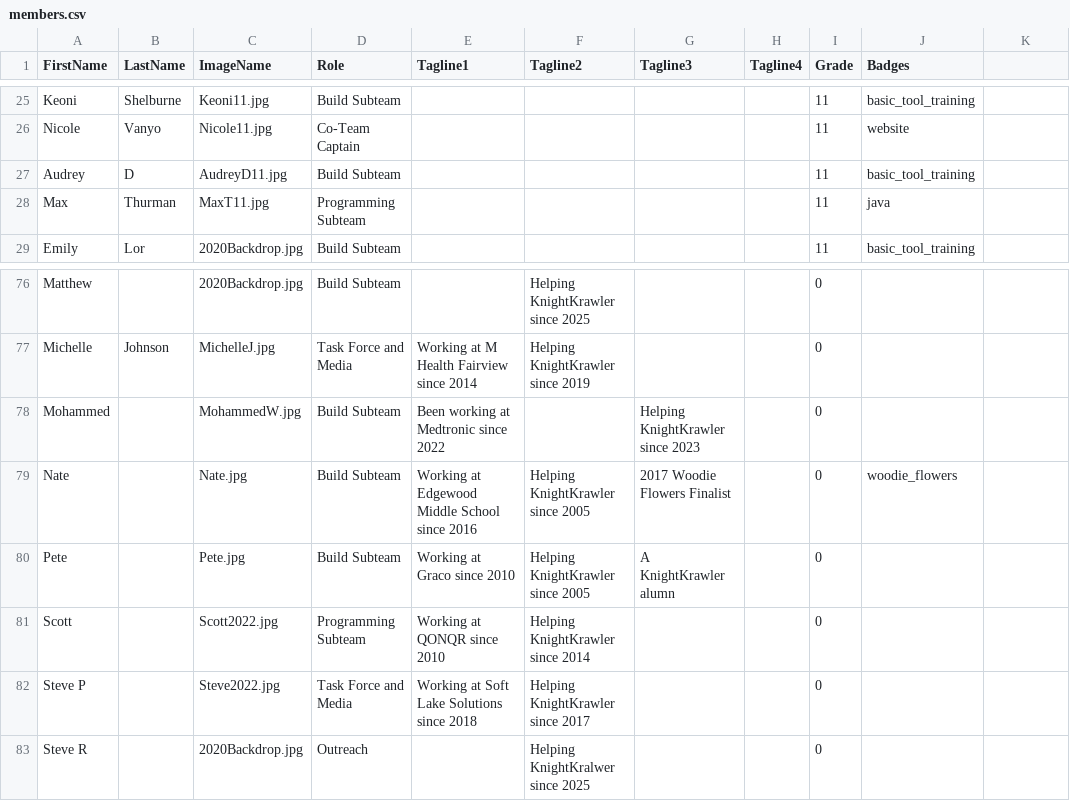
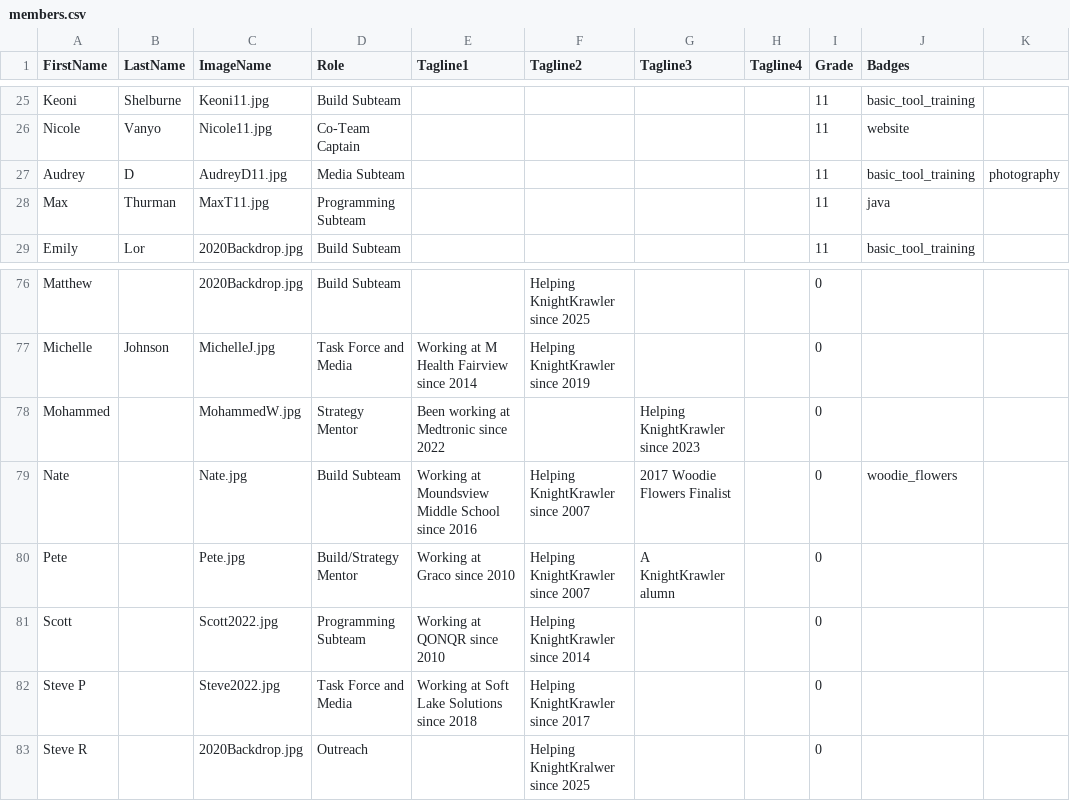
Before and after one commit to frc2052/frc2052.github.io, a CSV file: _data/members.csv, drawn as a sheet; only a part is shown, gaps mark what is left out.

```diff
--- a/_data/members.csv
+++ b/_data/members.csv
@@ -26,3 +26,3 @@ Keoni,Shelburne,Keoni11.jpg,Build Subteam,,,,,11,"basic_tool_training",
 Nicole,Vanyo,Nicole11.jpg,Co-Team Captain,,,,,11,"website",
-Audrey,D,AudreyD11.jpg,Build Subteam,,,,,11,"basic_tool_training",
+Audrey,D,AudreyD11.jpg,Media Subteam,,,,,11,"basic_tool_training","photography",
 Max,Thurman,MaxT11.jpg,Programming Subteam,,,,,11,"java",
@@ -77,5 +77,5 @@ Matthew,,2020Backdrop.jpg,Build Subteam,,Helping KnightKrawler since 2025,,,0,
 Michelle,Johnson,MichelleJ.jpg,Task Force and Media,Working at M Health Fairview since 2014,Helping KnightKrawler since 2019,,,0,
-Mohammed,,MohammedW.jpg,Build Subteam,Been working at Medtronic since 2022,,Helping KnightKrawler since 2023,,0,
-Nate,,Nate.jpg,Build Subteam,Working at Edgewood Middle School since 2016,Helping KnightKrawler since 2005,2017 Woodie Flowers Finalist,,0,woodie_flowers
-Pete,,Pete.jpg,Build Subteam,Working at Graco since 2010,Helping KnightKrawler since 2005,A KnightKrawler alumn,,0,
+Mohammed,,MohammedW.jpg,Strategy Mentor,Been working at Medtronic since 2022,,Helping KnightKrawler since 2023,,0,
+Nate,,Nate.jpg,Build Subteam,Working at Moundsview Middle School since 2016,Helping KnightKrawler since 2007,2017 Woodie Flowers Finalist,,0,woodie_flowers
+Pete,,Pete.jpg,Build/Strategy Mentor,Working at Graco since 2010,Helping KnightKrawler since 2007,A KnightKrawler alumn,,0,
 Scott,,Scott2022.jpg,Programming Subteam,Working at QONQR since 2010,Helping KnightKrawler since 2014,,,0,
```
Also changed, not shown: 11 other files.
